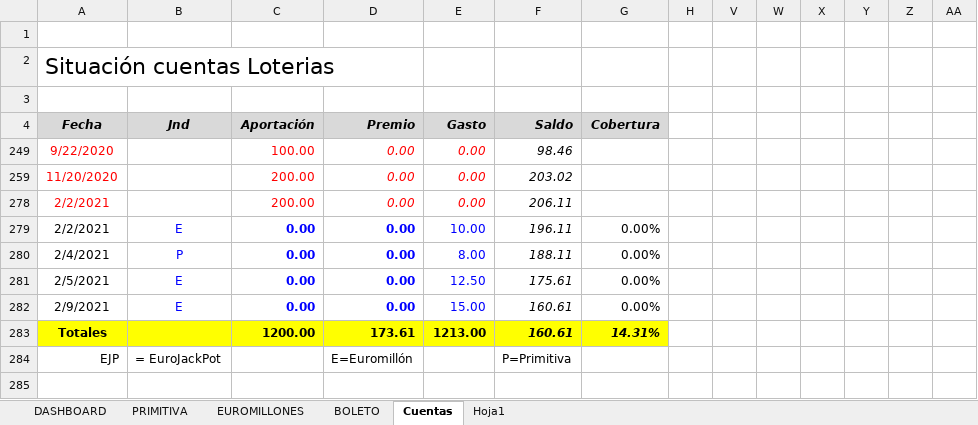
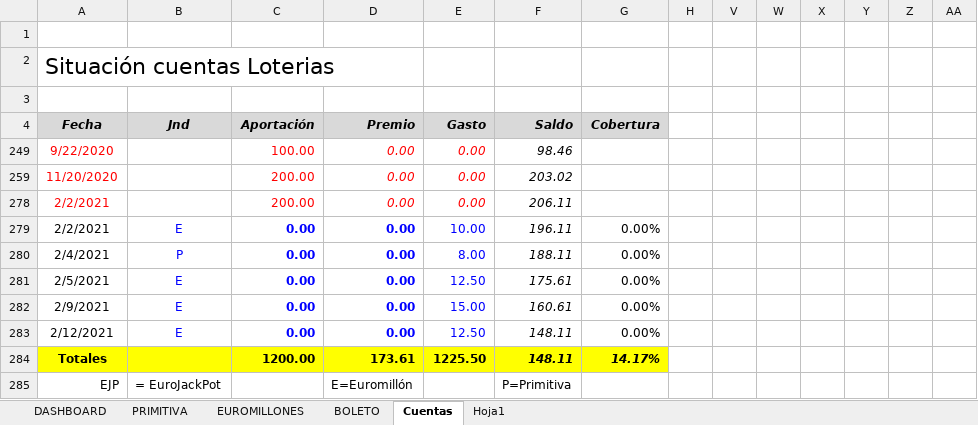
Before and after one commit to jaleo56/Loterias, an Excel workbook: Loterias.xlsm, sheet Cuentas, drawn as a sheet; only a part is shown; values as stored, in another font and other column widths than the file's, no borders; addresses are those after the commit; rows hold the shown columns only; the diff names each change by its address in the sheet, - before the commit and + after, or states it on an @@ line.

```diff
--- a/Loterias.xlsm (sheet Cuentas)
+++ b/Loterias.xlsm (sheet Cuentas)
+row 283: 2/12/2021 | E | 0.00 | 0.00 | 12.50 | 148.11 | 0.00%
-E284: 1213.00
+E284: 1225.50
-F284: 160.61
+F284: 148.11
-G284: 14.31%
+G284: 14.17%
```
Also changed, not shown: sheet PRIMITIVA, sheet DASHBOARD, sheet EUROMILLONES, sheet BOLETO, formulas that keep their value, hidden cells, charts or pictures, 4 other files.
